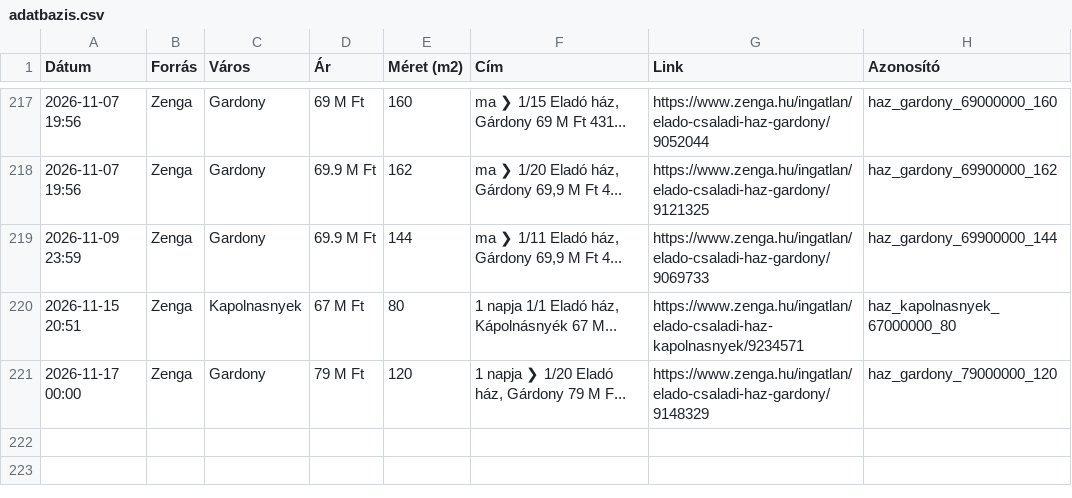
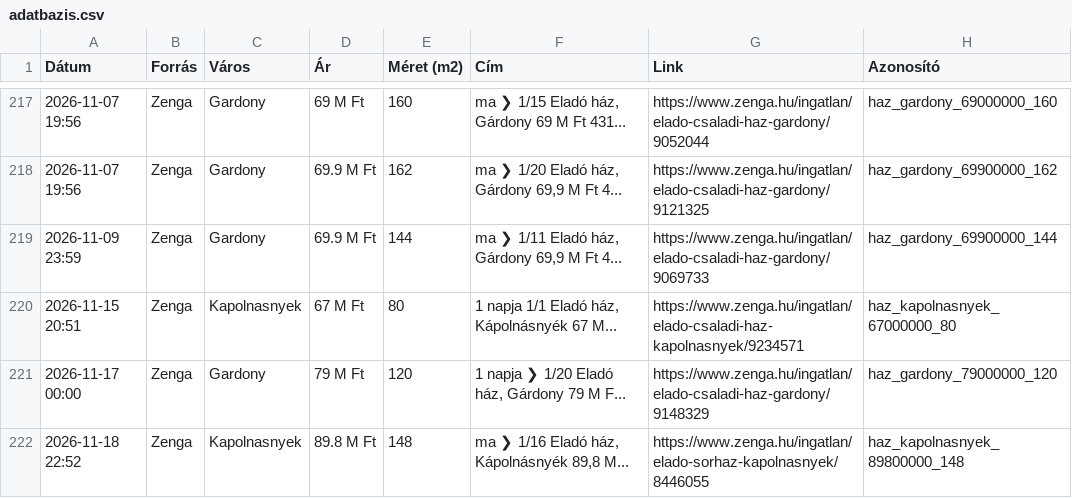
Before and after one commit to davenagy74/ingatlan-figyelo, a CSV file: adatbazis.csv, drawn as a sheet; only a part is shown, gaps mark what is left out; the diff names each change by its address in the sheet, - before the commit and + after, or states it on an @@ line.

```diff
--- a/adatbazis.csv
+++ b/adatbazis.csv
+row 222: 2026-11-18 22:52 | Zenga | Kapolnasnyek | 89.8 M Ft | 148 | ma ❯ 1/16 Eladó ház, Kápolnásnyék 89,8 M... | https://www.zenga.hu/ingatlan/elado-sorhaz-kapolnasnyek/8446055 | haz_kapolnasnyek_89800000_148
```
Also changed, not shown: 1 other file.
